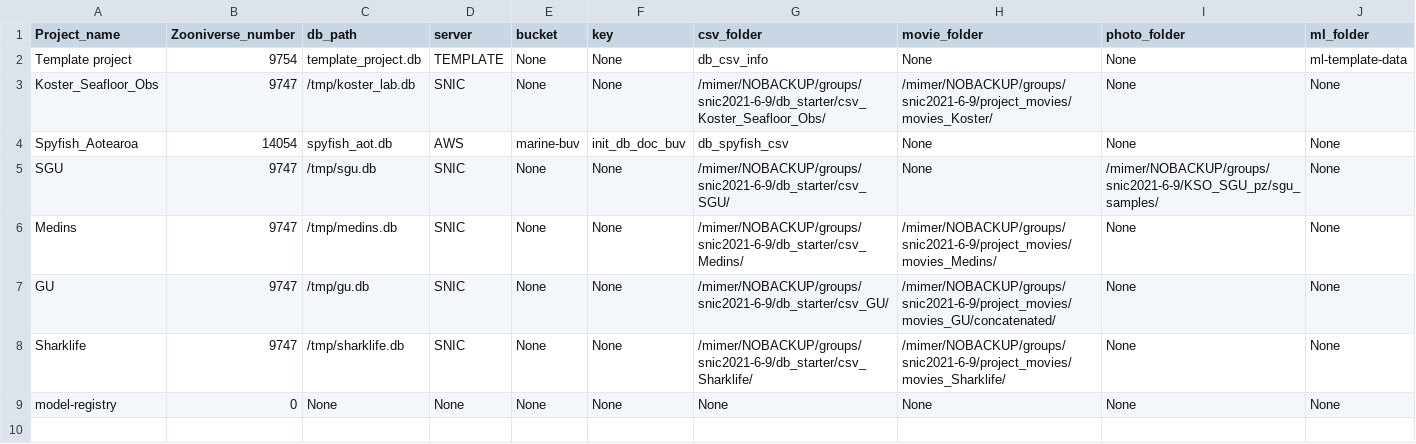
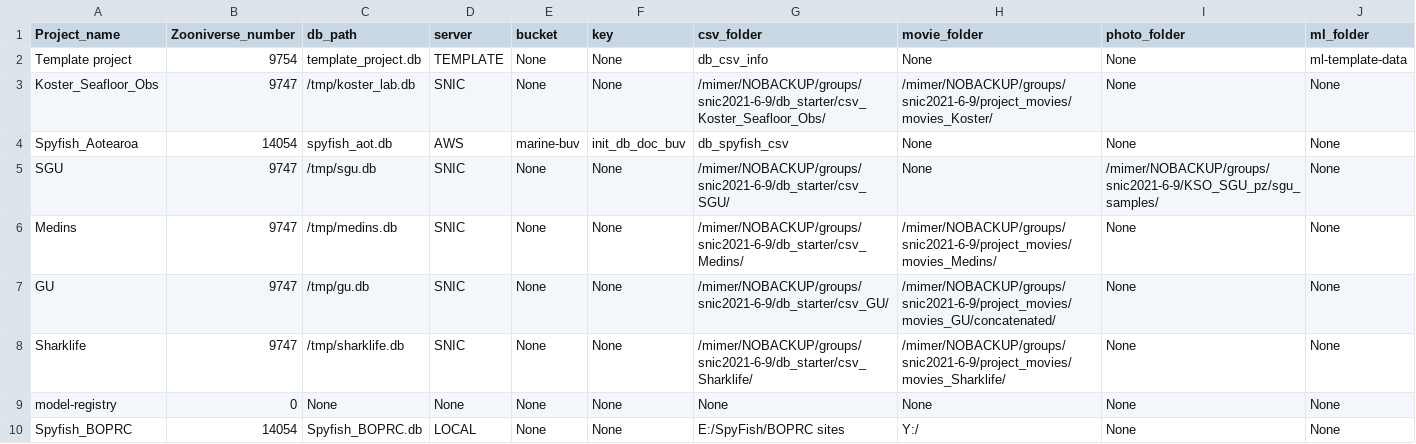
Before and after one commit to ocean-data-factory-sweden/kso-utils, a CSV file: kso_utils/db_starter/projects_list.csv, drawn as a sheet; the diff names each change by its address in the sheet, - before the commit and + after, or states it on an @@ line.

Commit message:
Added spyfish BOP project

```diff
--- a/kso_utils/db_starter/projects_list.csv
+++ b/kso_utils/db_starter/projects_list.csv
+row 10: Spyfish_BOPRC | 14054 | Spyfish_BOPRC.db | LOCAL | None | None | E:/SpyFish/BOPRC sites | Y:/ | None | None
```
